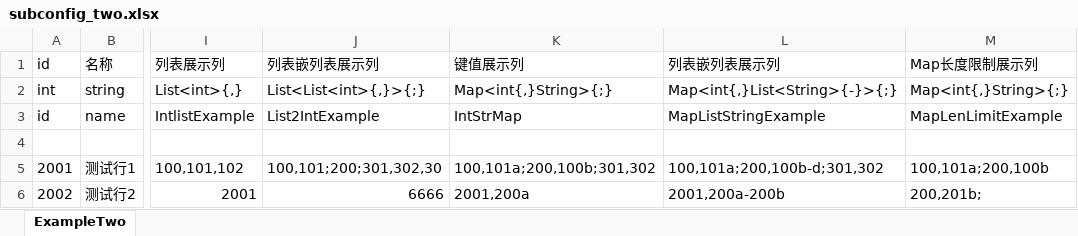
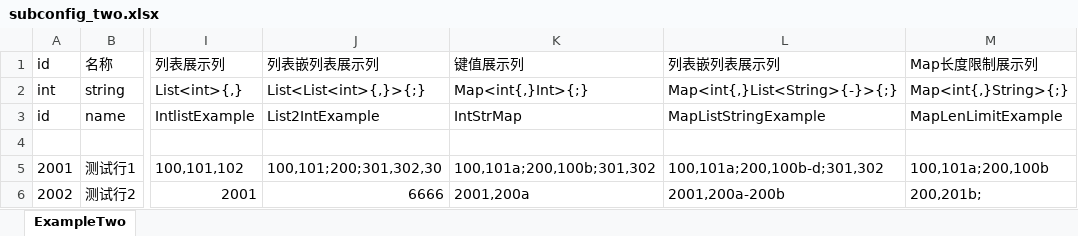
Before and after one commit to eouna/ConfigTool, an Excel workbook: example/subconfig_two.xlsx, sheet ExampleTwo, drawn as a sheet; only a part is shown, gaps mark what is left out; values as stored, in another font and other column widths than the file's, no borders; the diff names each change by its address in the sheet, - before the commit and + after, or states it on an @@ line.

```diff
--- a/example/subconfig_two.xlsx (sheet ExampleTwo)
+++ b/example/subconfig_two.xlsx (sheet ExampleTwo)
-K2: Map<int{,}String>{;}
+K2: Map<int{,}Int>{;}
```
Also changed, not shown: 2 other files.
